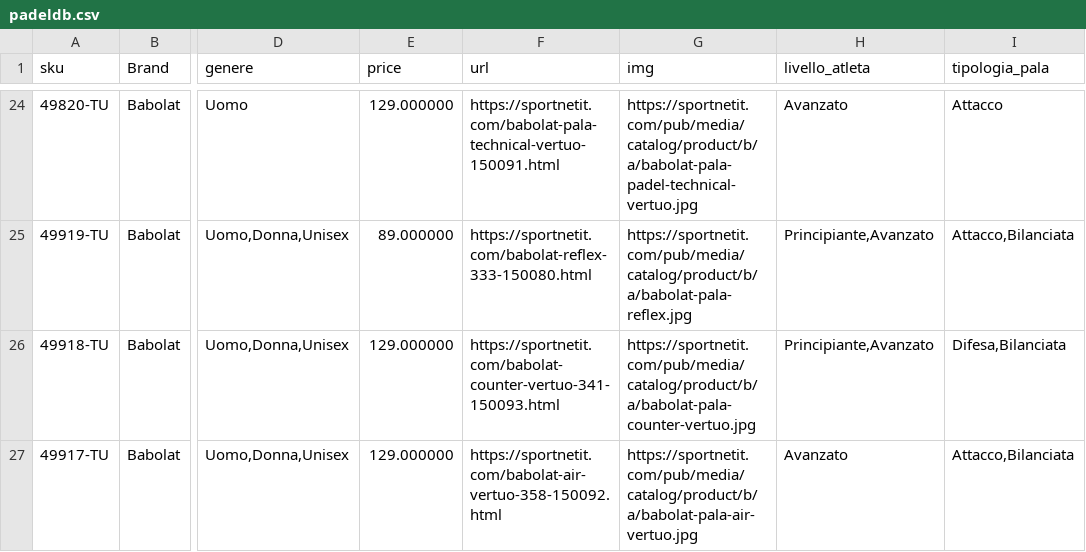
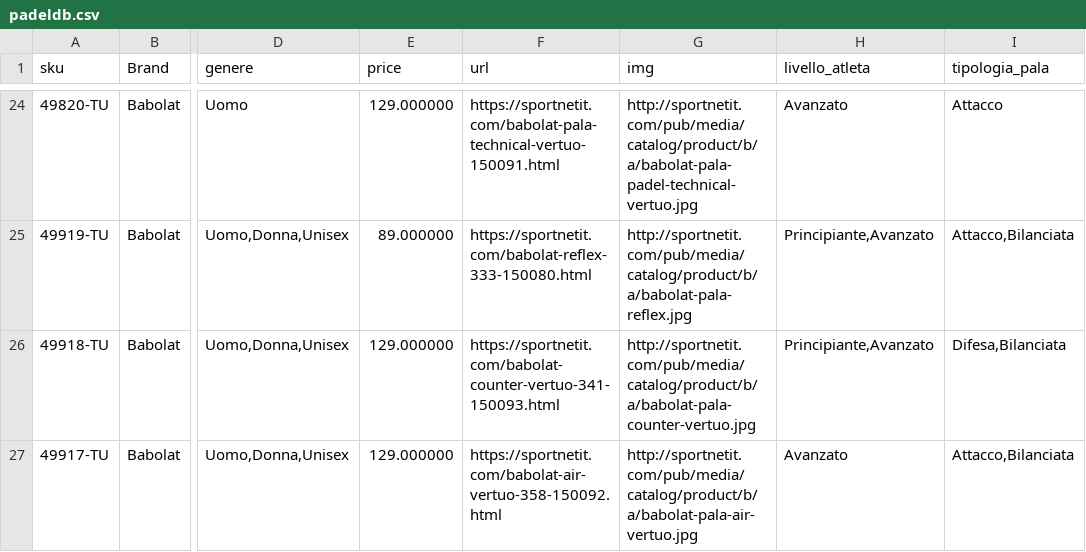
Before and after one commit to passionateashu1/CronDBUpdate_Project, a CSV file: assets/padeldb.csv, drawn as a sheet; only a part is shown, gaps mark what is left out; the diff covers the shown part only; the diff names each change by its address in the sheet, - before the commit and + after, or states it on an @@ line.

```diff
--- a/assets/padeldb.csv
+++ b/assets/padeldb.csv
-G24 (img): https://sportnetit.com/pub/media/catalog/product/b/a/babolat-pala-padel-technical-vertuo.jpg
+G24 (img): http://sportnetit.com/pub/media/catalog/product/b/a/babolat-pala-padel-technical-vertuo.jpg
-G25 (img): https://sportnetit.com/pub/media/catalog/product/b/a/babolat-pala-reflex.jpg
+G25 (img): http://sportnetit.com/pub/media/catalog/product/b/a/babolat-pala-reflex.jpg
-G26 (img): https://sportnetit.com/pub/media/catalog/product/b/a/babolat-pala-counter-vertuo.jpg
+G26 (img): http://sportnetit.com/pub/media/catalog/product/b/a/babolat-pala-counter-vertuo.jpg
-G27 (img): https://sportnetit.com/pub/media/catalog/product/b/a/babolat-pala-air-vertuo.jpg
+G27 (img): http://sportnetit.com/pub/media/catalog/product/b/a/babolat-pala-air-vertuo.jpg
```
Also changed, not shown: 32 edited cells elsewhere in this file, assets/rundb.csv, assets/volleydb.csv, 5 other files.
